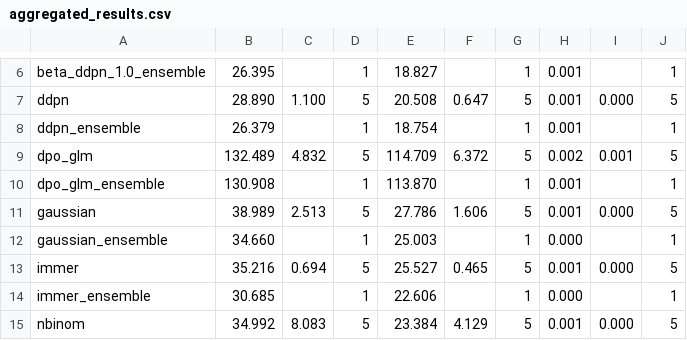
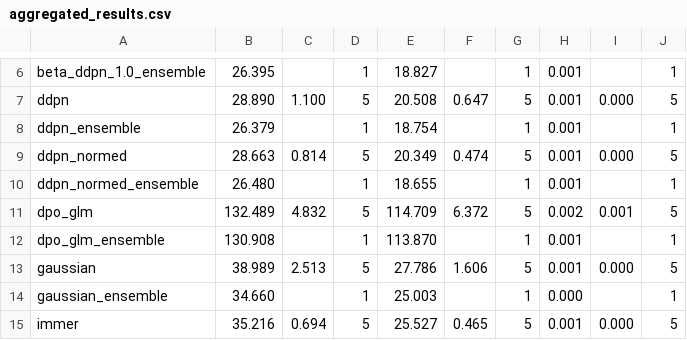
Before and after one commit to porterjenkins/deep_uncertainty, a CSV file: results/bikes/aggregated_results.csv, drawn as a sheet; only a part is shown, gaps mark what is left out; the shorter side is filled out with more unchanged rows.

Commit message:
Ran experiments for bikes and length-of-stay datasets with normed-DDPN

```diff
--- a/results/bikes/aggregated_results.csv
+++ b/results/bikes/aggregated_results.csv
@@ -8,2 +8,4 @@ ddpn,28.890,1.100,5,20.508,0.647,5,0.001,0.000,5
 ddpn_ensemble,26.379,,1,18.754,,1,0.001,,1
+ddpn_normed,28.663,0.814,5,20.349,0.474,5,0.001,0.000,5
+ddpn_normed_ensemble,26.480,,1,18.655,,1,0.001,,1
 dpo_glm,132.489,4.832,5,114.709,6.372,5,0.002,0.001,5
```
Also changed, not shown: results/length-of-stay/aggregated_results.csv, 19 other files.
